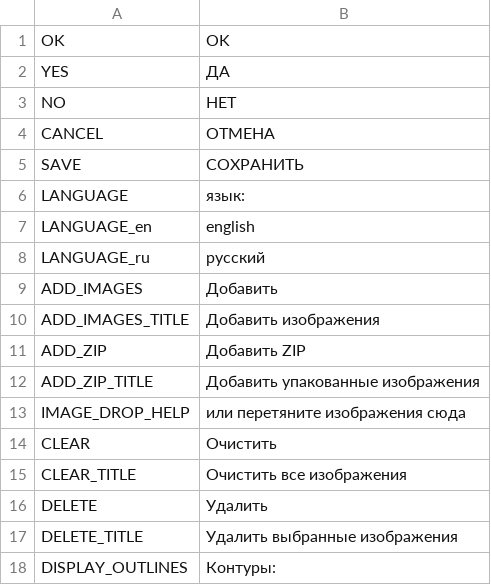
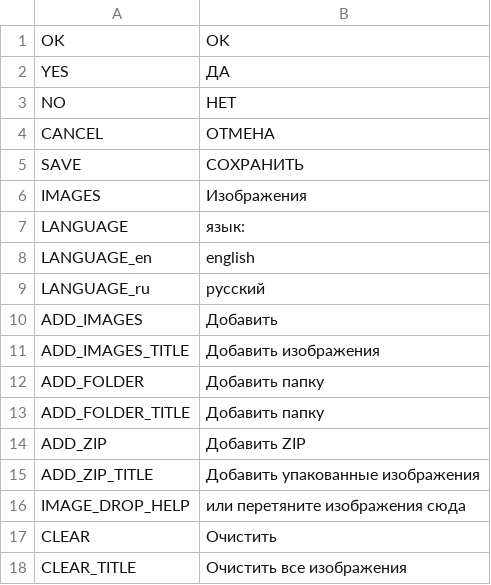
Before and after one commit to unknownprojectx-360/free-tex-packer, a CSV file: src/client/resources/static/localization/ru.csv, drawn as a sheet; only a part is shown; the shorter side is filled out with more unchanged rows.

Commit message:
Add images from local fs

```diff
--- a/src/client/resources/static/localization/ru.csv
+++ b/src/client/resources/static/localization/ru.csv
@@ -5,2 +5,3 @@ CANCEL;ОТМЕНА
 SAVE;СОХРАНИТЬ
+IMAGES;Изображения
 LANGUAGE;язык:
@@ -10,2 +11,4 @@ ADD_IMAGES;Добавить
 ADD_IMAGES_TITLE;Добавить изображения
+ADD_FOLDER;Добавить папку
+ADD_FOLDER_TITLE;Добавить папку
 ADD_ZIP;Добавить ZIP
```
Also changed, not shown: src/client/resources/static/localization/en.csv, 5 other files.
